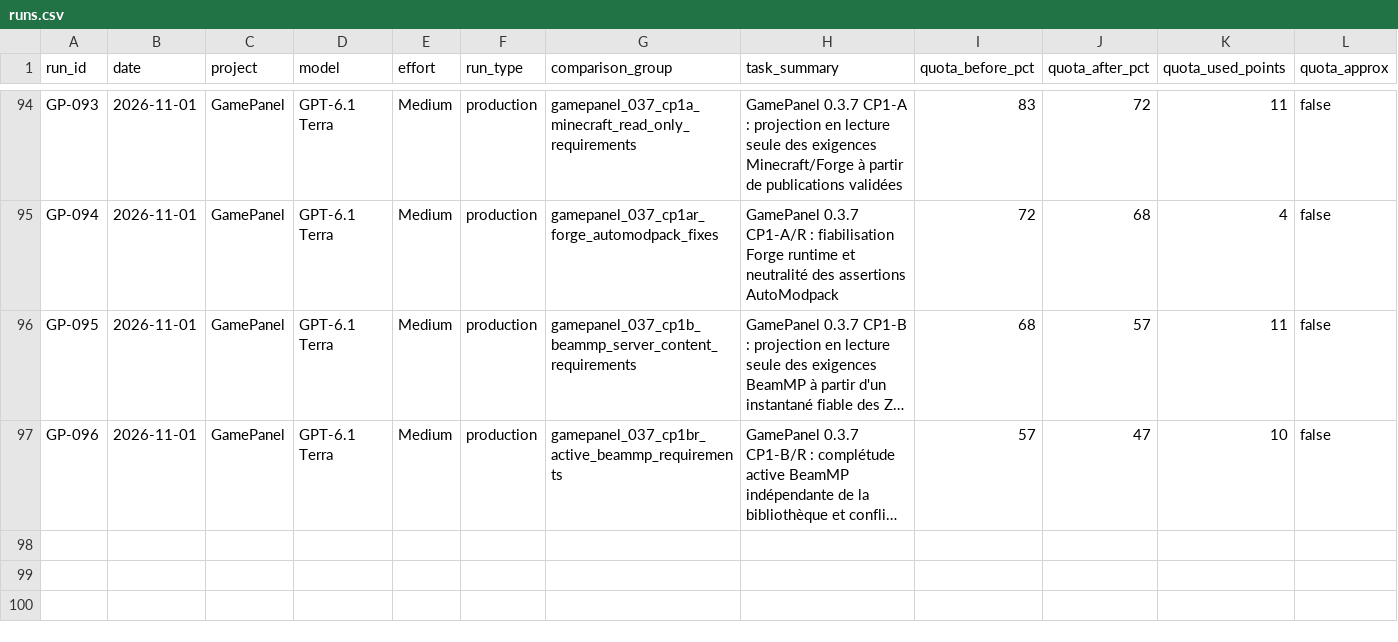
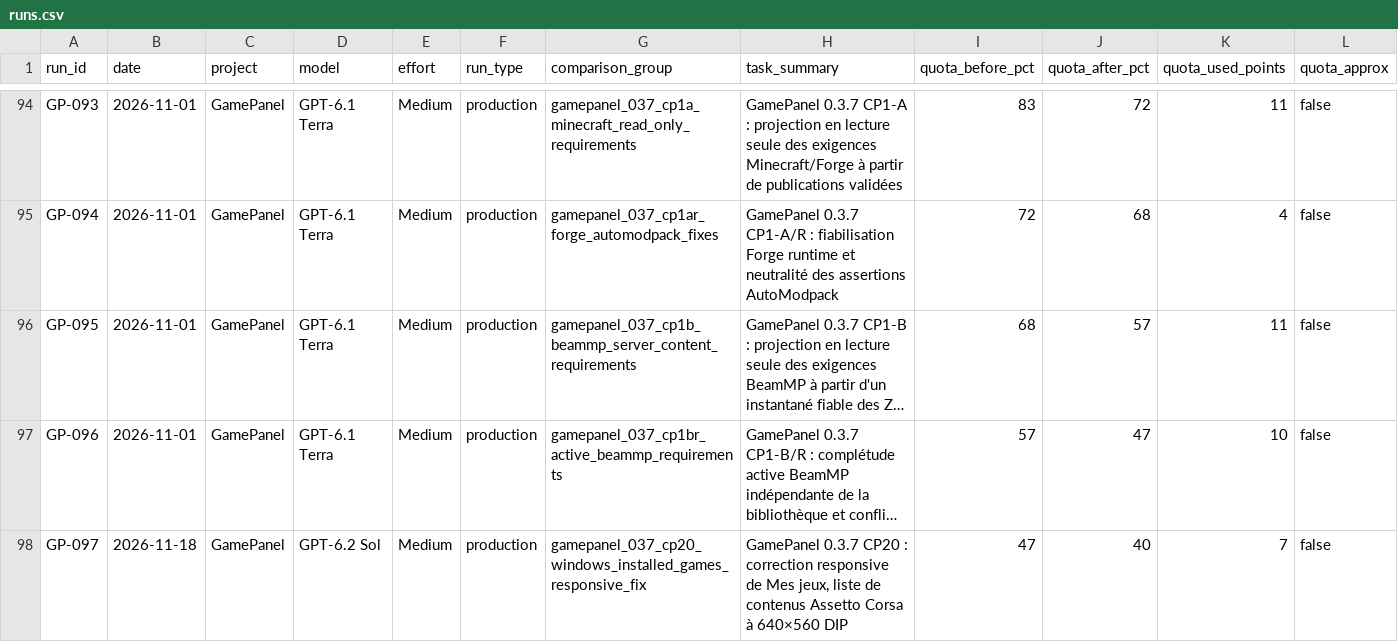
Before and after one commit to MrMekouil/GPT_Benchmarks, a CSV file: data/runs.csv, drawn as a sheet; only a part is shown, gaps mark what is left out; long unchanged cells end in …; rows hold the shown columns only; the diff names each change by its address in the sheet, - before the commit and + after, or states it on an @@ line.

Commit message:
bench: archive GP-097 GPT-6.2 Sol Medium CP20 and update dashboards

```diff
--- a/data/runs.csv
+++ b/data/runs.csv
+row 98: GP-097 | 2026-11-18 | GamePanel | GPT-6.2 Sol | Medium | production | gamepanel_037_cp20_windows_installed_games_responsive_fix | GamePanel 0.3.7 CP20 : correction responsive de Mes jeux, liste de contenus Assetto Corsa à 640×560 DIP | 47 | 40 | 7 | false
```
Also changed, not shown: 5 other files.
